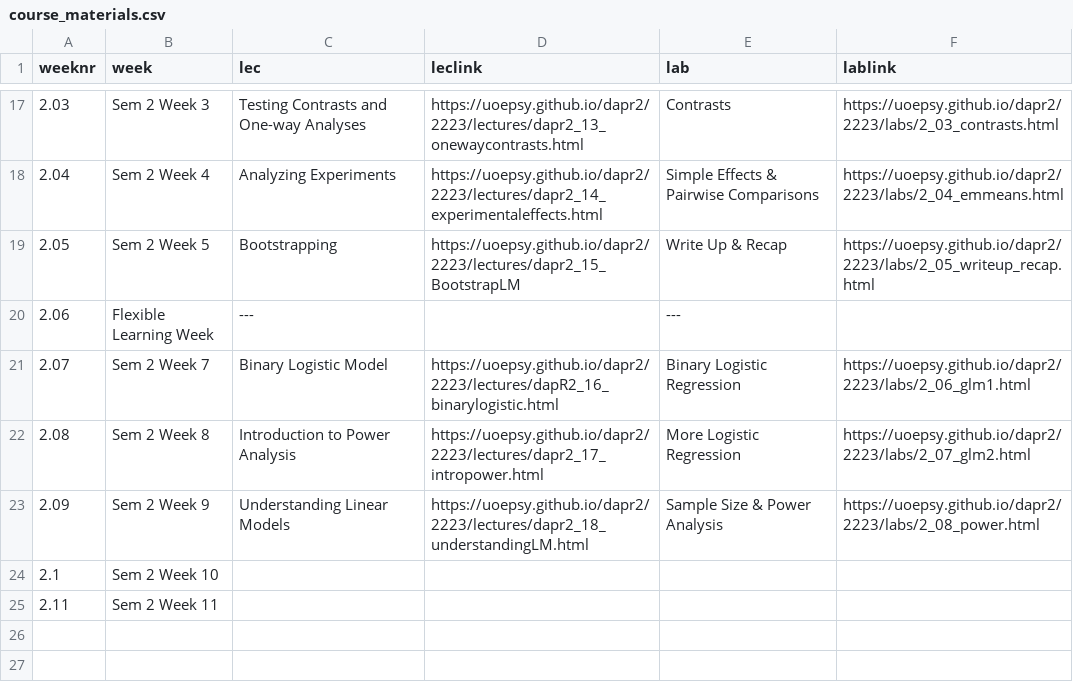
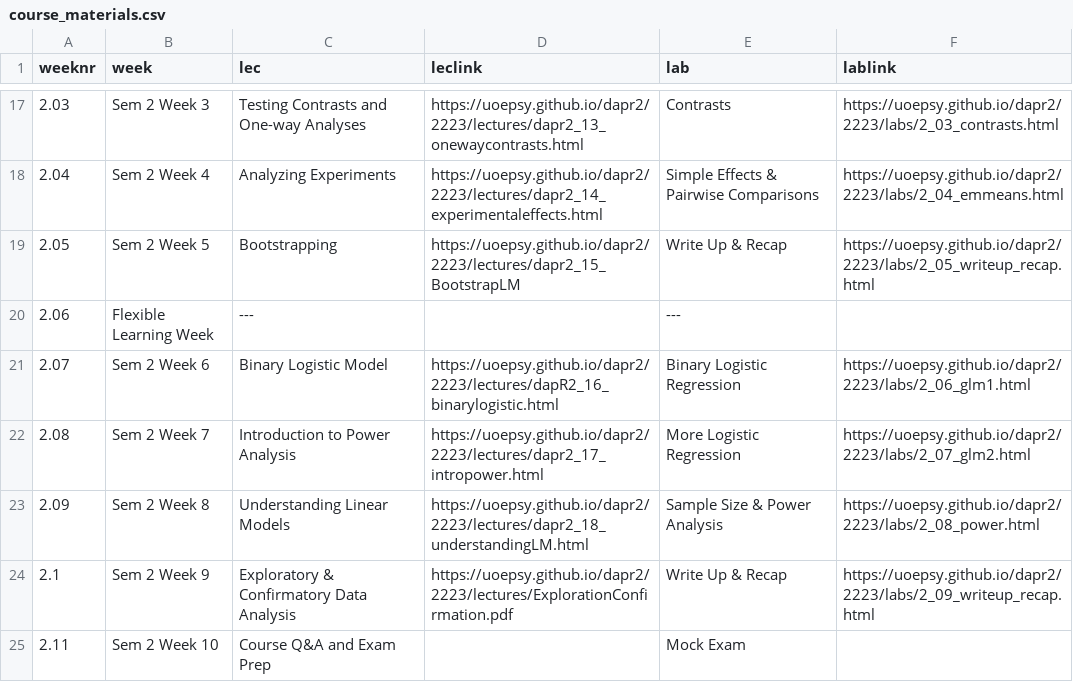
Before and after one commit to uoepsy/dapr2, a CSV file: docs/2223/course_materials.csv, drawn as a sheet; only a part is shown, gaps mark what is left out.

```diff
--- a/docs/2223/course_materials.csv
+++ b/docs/2223/course_materials.csv
@@ -20,6 +20,6 @@ weeknr,week,lec,leclink,lab,lablink
 2.06,Flexible Learning Week,---,,---,
-2.07,Sem 2 Week 7,Binary Logistic Model,https://uoepsy.github.io/dapr2/2223/lectures/dapR2_16_binarylogistic.html,Binary Logistic Regression,https://uoepsy.github.io/dapr2/2223/labs/2_06_glm1.html
-2.08,Sem 2 Week 8,Introduction to Power Analysis,https://uoepsy.github.io/dapr2/2223/lectures/dapr2_17_intropower.html,More Logistic Regression,https://uoepsy.github.io/dapr2/2223/labs/2_07_glm2.html
-2.09,Sem 2 Week 9,Understanding Linear Models,https://uoepsy.github.io/dapr2/2223/lectures/dapr2_18_understandingLM.html,Sample Size & Power Analysis,https://uoepsy.github.io/dapr2/2223/labs/2_08_power.html
-2.1,Sem 2 Week 10,,,,
-2.11,Sem 2 Week 11,,,,
+2.07,Sem 2 Week 6,Binary Logistic Model,https://uoepsy.github.io/dapr2/2223/lectures/dapR2_16_binarylogistic.html,Binary Logistic Regression,https://uoepsy.github.io/dapr2/2223/labs/2_06_glm1.html
+2.08,Sem 2 Week 7,Introduction to Power Analysis,https://uoepsy.github.io/dapr2/2223/lectures/dapr2_17_intropower.html,More Logistic Regression,https://uoepsy.github.io/dapr2/2223/labs/2_07_glm2.html
+2.09,Sem 2 Week 8,Understanding Linear Models,https://uoepsy.github.io/dapr2/2223/lectures/dapr2_18_understandingLM.html,Sample Size & Power Analysis,https://uoepsy.github.io/dapr2/2223/labs/2_08_power.html
+2.1,Sem 2 Week 9,Exploratory & Confirmatory Data Analysis,https://uoepsy.github.io/dapr2/2223/lectures/ExplorationConfirmation.pdf,Write Up & Recap,https://uoepsy.github.io/dapr2/2223/labs/2_09_writeup_recap.html
+2.11,Sem 2 Week 10,Course Q&A and Exam Prep,,Mock Exam,
```
Also changed, not shown: 5 other files.
